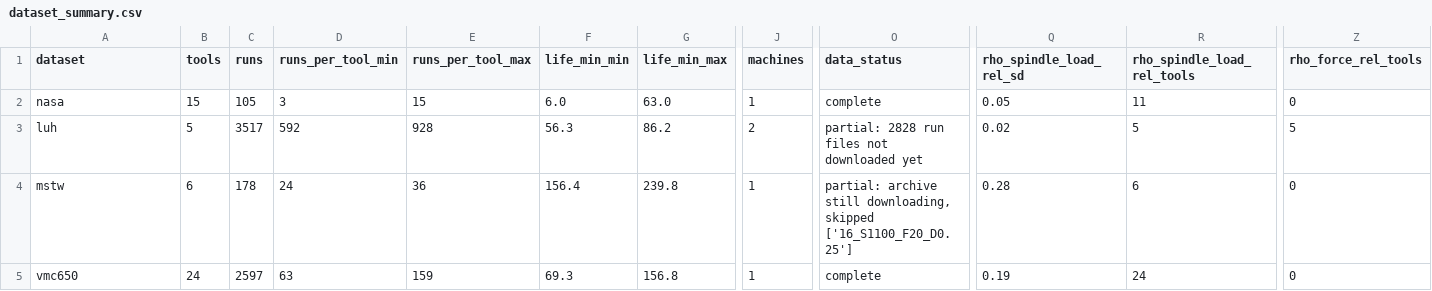
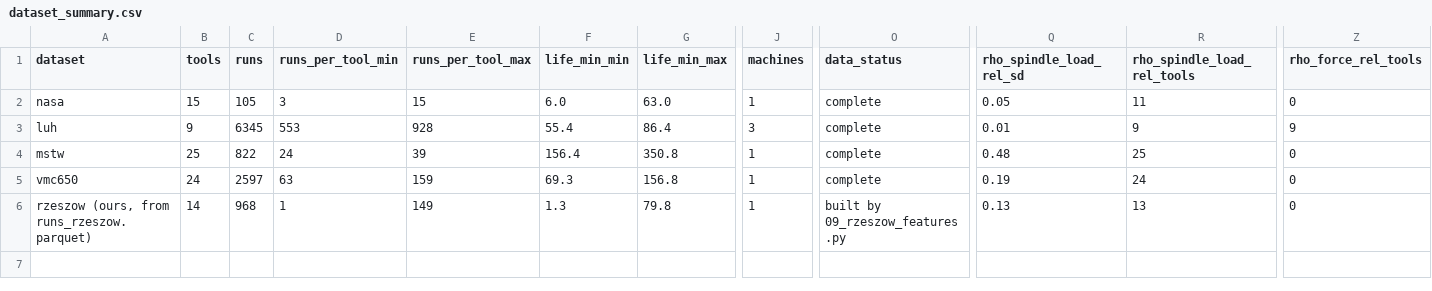
Before and after one commit to Aadityakshatriya/AI-in-manufacturing, a CSV file: results/common/dataset_summary.csv, drawn as a sheet; only a part is shown, gaps mark what is left out; rows hold the shown columns only; the diff covers the shown part only; the diff names each change by its address in the sheet, - before the commit and + after, or states it on an @@ line.

```diff
--- a/results/common/dataset_summary.csv
+++ b/results/common/dataset_summary.csv
-B3 (tools): 5
+B3 (tools): 9
-C3 (runs): 3517
+C3 (runs): 6345
-D3 (runs_per_tool_min): 592
+D3 (runs_per_tool_min): 553
-F3 (life_min_min): 56.3
+F3 (life_min_min): 55.4
-G3 (life_min_max): 86.2
+G3 (life_min_max): 86.4
-J3 (machines): 2
+J3 (machines): 3
-O3 (data_status): partial: 2828 run files not downloaded yet
+O3 (data_status): complete
-Q3 (rho_spindle_load_rel_sd): 0.02
+Q3 (rho_spindle_load_rel_sd): 0.01
-R3 (rho_spindle_load_rel_tools): 5
+R3 (rho_spindle_load_rel_tools): 9
-Z3 (rho_force_rel_tools): 5
+Z3 (rho_force_rel_tools): 9
-B4 (tools): 6
+B4 (tools): 25
-C4 (runs): 178
+C4 (runs): 822
-E4 (runs_per_tool_max): 36
+E4 (runs_per_tool_max): 39
-G4 (life_min_max): 239.8
+G4 (life_min_max): 350.8
-O4 (data_status): partial: archive still downloading, skipped ['16_S1100_F20_D0.25']
+O4 (data_status): complete
-Q4 (rho_spindle_load_rel_sd): 0.28
+Q4 (rho_spindle_load_rel_sd): 0.48
-R4 (rho_spindle_load_rel_tools): 6
+R4 (rho_spindle_load_rel_tools): 25
+row 6: rzeszow (ours, from runs_rzeszow.parquet) | 14 | 968 | 1 | 149 | 1.3 | 79.8 | 1 | built by 09_rzeszow_features.py | 0.13 | 13 | 0
```
Also changed, not shown: 10 edited cells elsewhere in this file, 4 other files.
